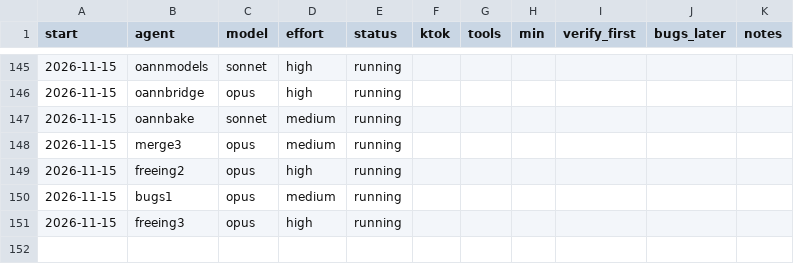
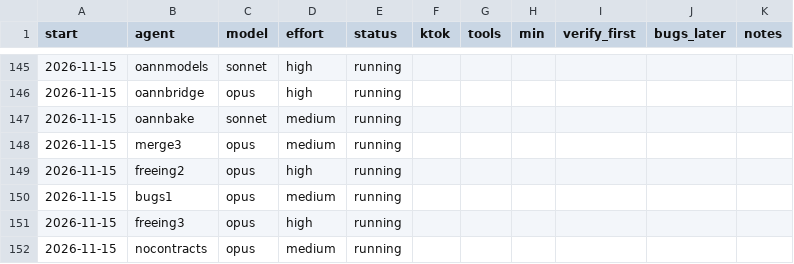
Before and after one commit to osarv/olang, a TSV file: agents.tsv, drawn as a sheet; only a part is shown, gaps mark what is left out.

Commit message:
review notes 2026-11-15T18:53:15Z

```diff
--- a/agents.tsv
+++ b/agents.tsv
@@ -151 +151,2 @@ start	agent	model	effort	status	ktok	tools	min	verify_first	bugs_later	notes
 2026-11-15	freeing3	opus	high	running
+2026-11-15	nocontracts	opus	medium	running
```
